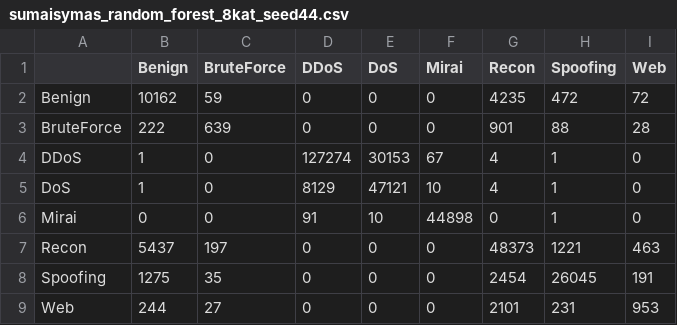
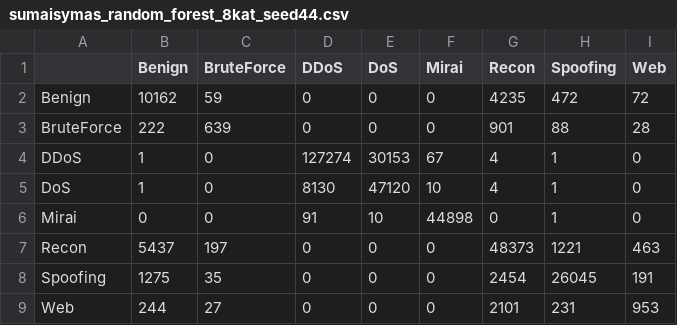
Before and after one commit to Turmenas/iot-ids-praktika, a CSV file: rezultatai/darbiniai/sumaisymas_random_forest_8kat_seed44.csv, drawn as a sheet.

```diff
--- a/rezultatai/darbiniai/sumaisymas_random_forest_8kat_seed44.csv
+++ b/rezultatai/darbiniai/sumaisymas_random_forest_8kat_seed44.csv
@@ -4,3 +4,3 @@ BruteForce,222,639,0,0,0,901,88,28
 DDoS,1,0,127274,30153,67,4,1,0
-DoS,1,0,8129,47121,10,4,1,0
+DoS,1,0,8130,47120,10,4,1,0
 Mirai,0,0,91,10,44898,0,1,0
```
Also changed, not shown: rezultatai/darbiniai/sumaisymas_random_forest_8kat_seed42.csv, rezultatai/rezultatai.csv, 8 other files.
